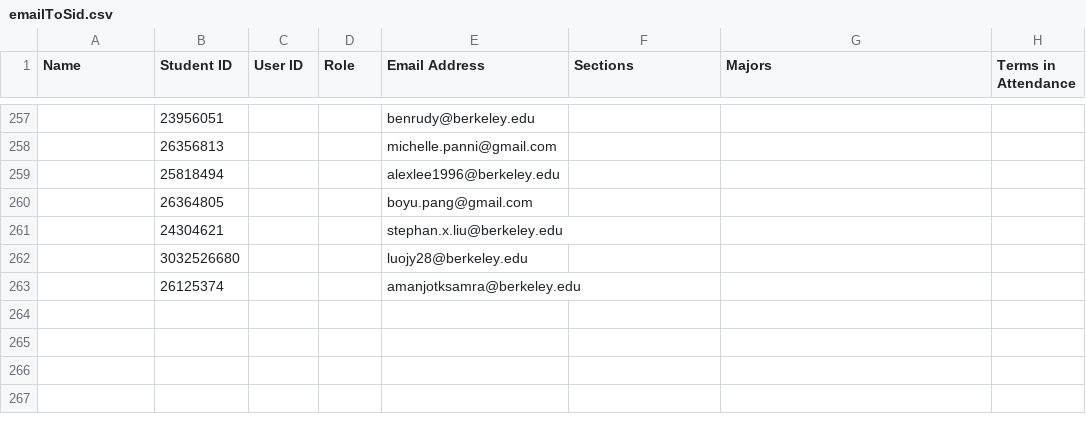
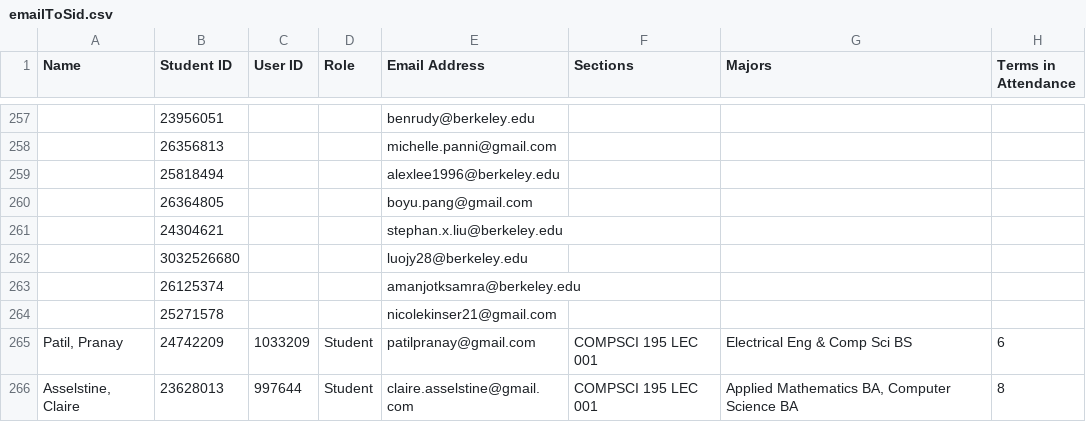
Before and after one commit to Berkeley-CS195/sp23, a CSV file: grades/emailToSid.csv, drawn as a sheet; only a part is shown, gaps mark what is left out.

Commit message:
Added essay 3 Added processing for essay 3
Added soem students to emailToSid.csv grade mapping
Added gavinsong's essay in Essay 1, we graded it offline.

```diff
--- a/grades/emailToSid.csv
+++ b/grades/emailToSid.csv
@@ -263 +263,4 @@ Name,Student ID,User ID,Role,Email Address,Sections,Majors,Terms in Attendance
 ,26125374,,,amanjotksamra@berkeley.edu,,,
+,25271578,,,nicolekinser21@gmail.com,,,
+"Patil, Pranay",24742209,1033209,Student,patilpranay@gmail.com,COMPSCI 195 LEC 001,Electrical Eng & Comp Sci BS,6
+"Asselstine, Claire",23628013,997644,Student,claire.asselstine@gmail.com,COMPSCI 195 LEC 001,"Applied Mathematics BA, Computer Science BA",8
```
Also changed, not shown: grades/attendance/September 7th Attendance (Responses) - Form Responses 1.csv, grades/essays/CS195_Fall_2016_-_Essay_Assignment_1.csv, 5 other files.
